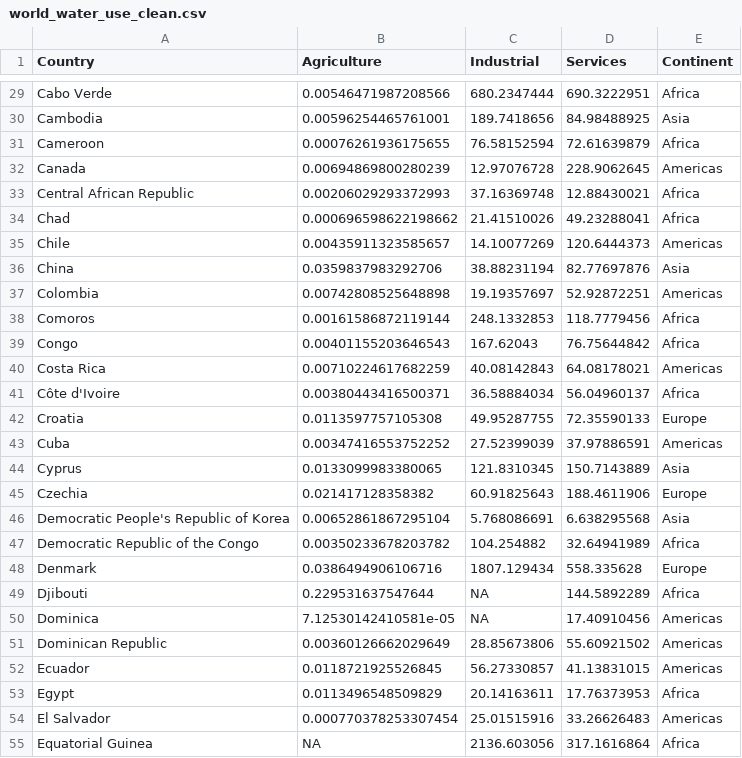
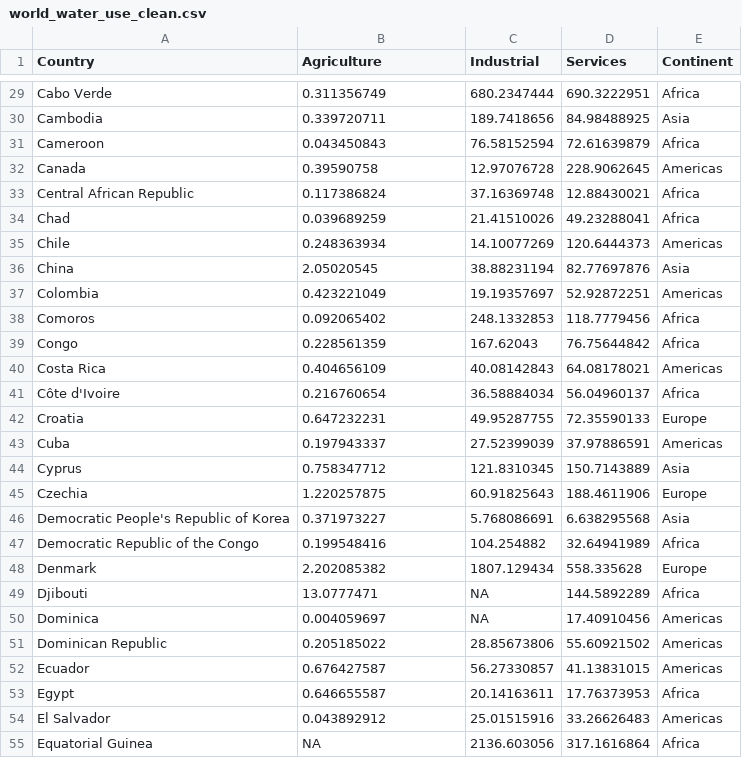
Before and after one commit to TingHanGan/utilisationOfWaterAUS, a CSV file: Datasets/world_water_use_clean.csv, drawn as a sheet; only a part is shown, gaps mark what is left out; the diff covers the shown part only.

```diff
--- a/Datasets/world_water_use_clean.csv
+++ b/Datasets/world_water_use_clean.csv
@@ -29,27 +29,27 @@
-"Cabo Verde",0.00546471987208566,680.2347444,690.3222951,"Africa"
-"Cambodia",0.00596254465761001,189.7418656,84.98488925,"Asia"
-"Cameroon",0.00076261936175655,76.58152594,72.61639879,"Africa"
-"Canada",0.00694869800280239,12.97076728,228.9062645,"Americas"
-"Central African Republic",0.00206029293372993,37.16369748,12.88430021,"Africa"
-"Chad",0.000696598622198662,21.41510026,49.23288041,"Africa"
-"Chile",0.00435911323585657,14.10077269,120.6444373,"Americas"
-"China",0.0359837983292706,38.88231194,82.77697876,"Asia"
-"Colombia",0.00742808525648898,19.19357697,52.92872251,"Americas"
-"Comoros",0.00161586872119144,248.1332853,118.7779456,"Africa"
-"Congo",0.00401155203646543,167.62043,76.75644842,"Africa"
-"Costa Rica",0.00710224617682259,40.08142843,64.08178021,"Americas"
-"Côte d'Ivoire",0.00380443416500371,36.58884034,56.04960137,"Africa"
-"Croatia",0.0113597757105308,49.95287755,72.35590133,"Europe"
-"Cuba",0.00347416553752252,27.52399039,37.97886591,"Americas"
-"Cyprus",0.0133099983380065,121.8310345,150.7143889,"Asia"
-"Czechia",0.021417128358382,60.91825643,188.4611906,"Europe"
-"Democratic People's Republic of Korea",0.00652861867295104,5.768086691,6.638295568,"Asia"
-"Democratic Republic of the Congo",0.00350233678203782,104.254882,32.64941989,"Africa"
-"Denmark",0.0386494906106716,1807.129434,558.335628,"Europe"
-"Djibouti",0.229531637547644,NA,144.5892289,"Africa"
-"Dominica",7.12530142410581e-05,NA,17.40910456,"Americas"
-"Dominican Republic",0.00360126662029649,28.85673806,55.60921502,"Americas"
-"Ecuador",0.0118721925526845,56.27330857,41.13831015,"Americas"
-"Egypt",0.0113496548509829,20.14163611,17.76373953,"Africa"
-"El Salvador",0.000770378253307454,25.01515916,33.26626483,"Americas"
+"Cabo Verde",0.311356749,680.2347444,690.3222951,"Africa"
+"Cambodia",0.339720711,189.7418656,84.98488925,"Asia"
+"Cameroon",0.043450843,76.58152594,72.61639879,"Africa"
+"Canada",0.39590758,12.97076728,228.9062645,"Americas"
+"Central African Republic",0.117386824,37.16369748,12.88430021,"Africa"
+"Chad",0.039689259,21.41510026,49.23288041,"Africa"
+"Chile",0.248363934,14.10077269,120.6444373,"Americas"
+"China",2.05020545,38.88231194,82.77697876,"Asia"
+"Colombia",0.423221049,19.19357697,52.92872251,"Americas"
+"Comoros",0.092065402,248.1332853,118.7779456,"Africa"
+"Congo",0.228561359,167.62043,76.75644842,"Africa"
+"Costa Rica",0.404656109,40.08142843,64.08178021,"Americas"
+"Côte d'Ivoire",0.216760654,36.58884034,56.04960137,"Africa"
+"Croatia",0.647232231,49.95287755,72.35590133,"Europe"
+"Cuba",0.197943337,27.52399039,37.97886591,"Americas"
+"Cyprus",0.758347712,121.8310345,150.7143889,"Asia"
+"Czechia",1.220257875,60.91825643,188.4611906,"Europe"
+"Democratic People's Republic of Korea",0.371973227,5.768086691,6.638295568,"Asia"
+"Democratic Republic of the Congo",0.199548416,104.254882,32.64941989,"Africa"
+"Denmark",2.202085382,1807.129434,558.335628,"Europe"
+"Djibouti",13.0777471,NA,144.5892289,"Africa"
+"Dominica",0.004059697,NA,17.40910456,"Americas"
+"Dominican Republic",0.205185022,28.85673806,55.60921502,"Americas"
+"Ecuador",0.676427587,56.27330857,41.13831015,"Americas"
+"Egypt",0.646655587,20.14163611,17.76373953,"Africa"
+"El Salvador",0.043892912,25.01515916,33.26626483,"Americas"
 "Equatorial Guinea",NA,2136.603056,317.1616864,"Africa"
```
Also changed, not shown: 147 edited cells elsewhere in this file.
